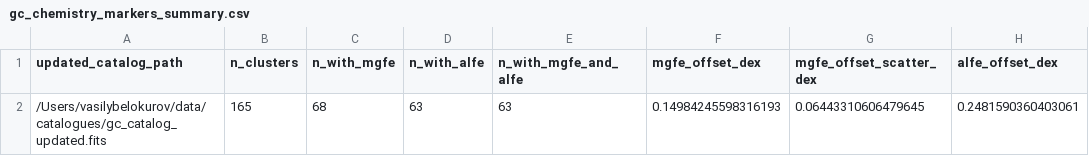
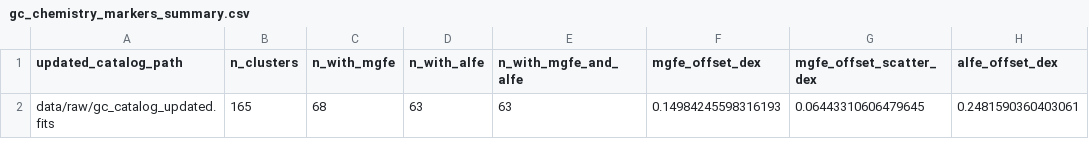
Before and after one commit to vasilybelokurov/globular_clusters_imf, a CSV file: data/processed/gc_chemistry_markers_summary.csv, drawn as a sheet; only a part is shown; the diff names each change by its address in the sheet, - before the commit and + after, or states it on an @@ line.

```diff
--- a/data/processed/gc_chemistry_markers_summary.csv
+++ b/data/processed/gc_chemistry_markers_summary.csv
-A2 (updated_catalog_path): /Users/vasilybelokurov/data/catalogues/gc_catalog_updated.fits
+A2 (updated_catalog_path): data/raw/gc_catalog_updated.fits
```
Also changed, not shown: data/processed/gc_origin_flags_summary.csv, 5 other files.
